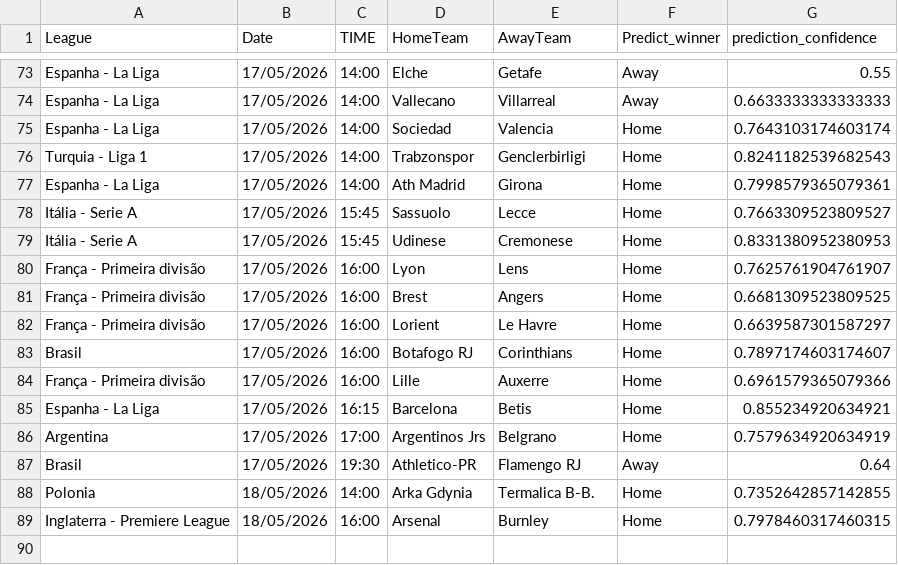
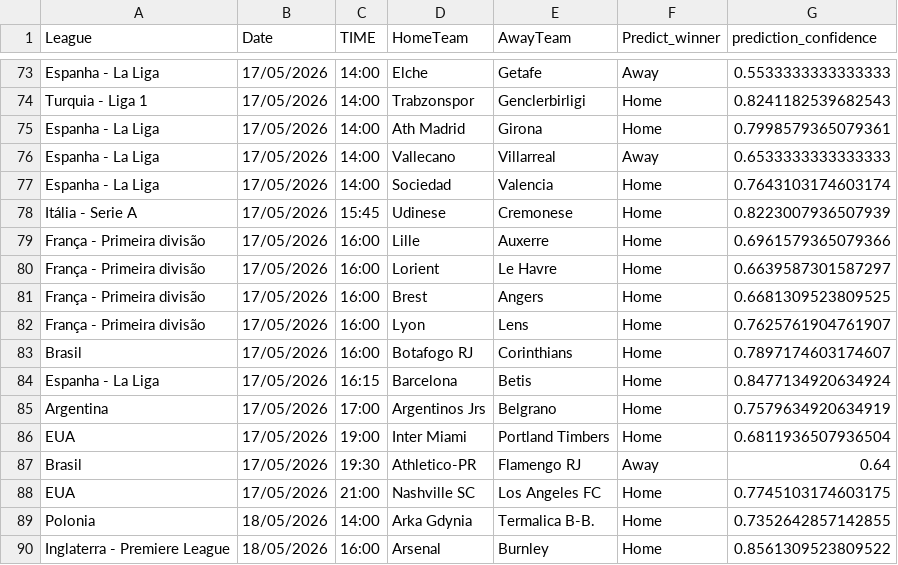
Before and after one commit to joselucaspj/poissonpredictor, a CSV file: data/latest_predictions.csv, drawn as a sheet; only a part is shown, gaps mark what is left out; removed rows and columns are numbered as before the commit, all else as after; the diff covers the shown part only; the diff names each change by its address in the sheet, - before the commit and + after, or states it on an @@ line.

```diff
--- a/data/latest_predictions.csv
+++ b/data/latest_predictions.csv
-G73 (prediction_confidence): 0.55
+G73 (prediction_confidence): 0.5533333333333333
-row 74: Espanha - La Liga | 17/05/2026 | 14:00 | Vallecano | Villarreal | Away | 0.6633333333333333
-row 78: Itália - Serie A | 17/05/2026 | 15:45 | Sassuolo | Lecce | Home | 0.7663309523809527
+row 76: Espanha - La Liga | 17/05/2026 | 14:00 | Vallecano | Villarreal | Away | 0.6533333333333333
@@ row 75 moved to row 77: Espanha - La Liga @@
-G78 (prediction_confidence): 0.8331380952380953
+G78 (prediction_confidence): 0.8223007936507939
@@ row 84 moved to row 79: França - Primeira divisão @@
@@ row 82 moved to row 80: França - Primeira divisão @@
-G84 (prediction_confidence): 0.855234920634921
+G84 (prediction_confidence): 0.8477134920634924
+row 86: EUA | 17/05/2026 | 19:00 | Inter Miami | Portland Timbers | Home | 0.6811936507936504
+row 88: EUA | 17/05/2026 | 21:00 | Nashville SC | Los Angeles FC | Home | 0.7745103174603175
-G90 (prediction_confidence): 0.7978460317460315
+G90 (prediction_confidence): 0.8561309523809522
```
Also changed, not shown: 9 added rows, 9 removed rows, 13 moved rows and 16 edited cells elsewhere in this file.
